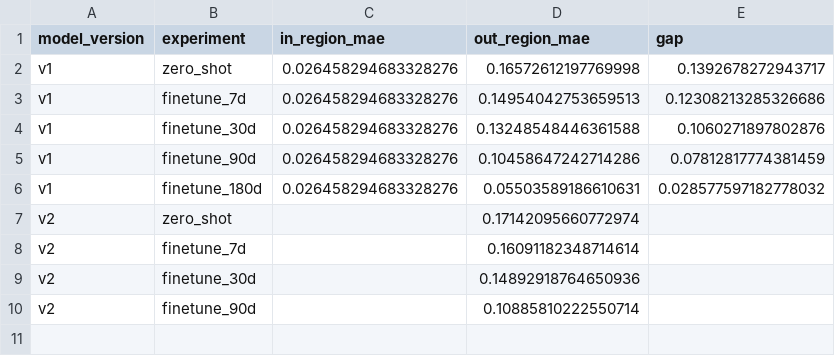
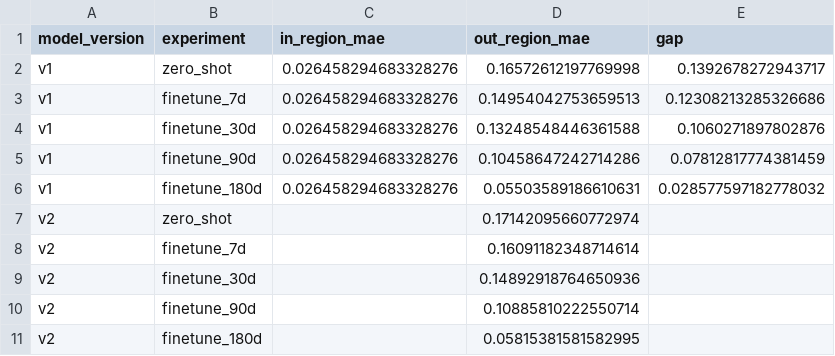
Before and after one commit to Chaim3ra/CS7180_final, a CSV file: results/plots/generalization_gap.csv, drawn as a sheet.

```diff
--- a/results/plots/generalization_gap.csv
+++ b/results/plots/generalization_gap.csv
@@ -10 +10,2 @@ v2,finetune_30d,,0.14892918764650936,
 v2,finetune_90d,,0.10885810222550714,
+v2,finetune_180d,,0.05815381581582995,
```
Also changed, not shown: results/plots/data_efficiency_curve.csv, results/plots/skill_score_curve.csv, 3 other files.
